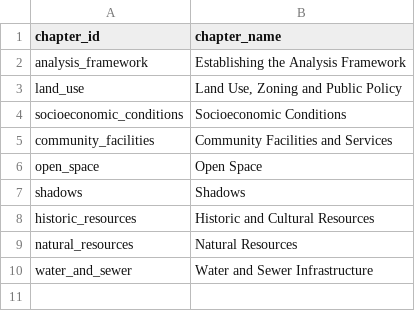
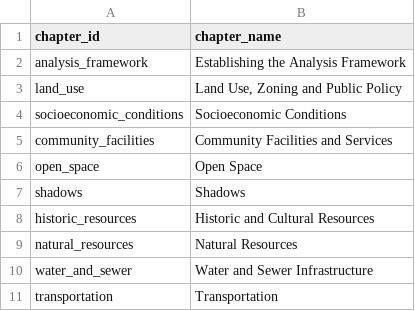
Before and after one commit to NYCPlanning/data-engineering, a CSV file: products/ceqr/seeds/chapters.csv, drawn as a sheet; the diff names each change by its address in the sheet, - before the commit and + after, or states it on an @@ line.

```diff
--- a/products/ceqr/seeds/chapters.csv
+++ b/products/ceqr/seeds/chapters.csv
+row 11: transportation | Transportation
```
Also changed, not shown: products/ceqr/seeds/chapter_datasets.csv, products/ceqr/seeds/datasets.csv.
